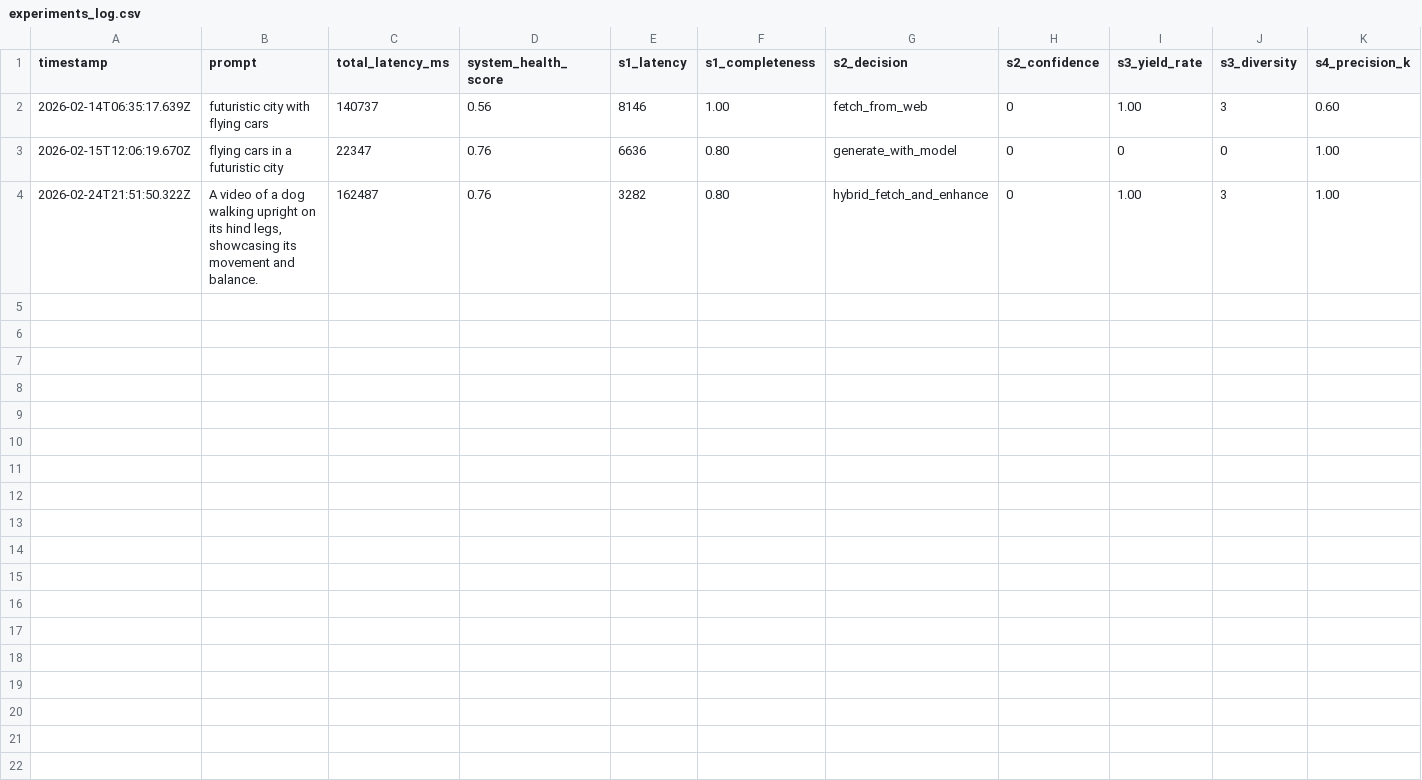
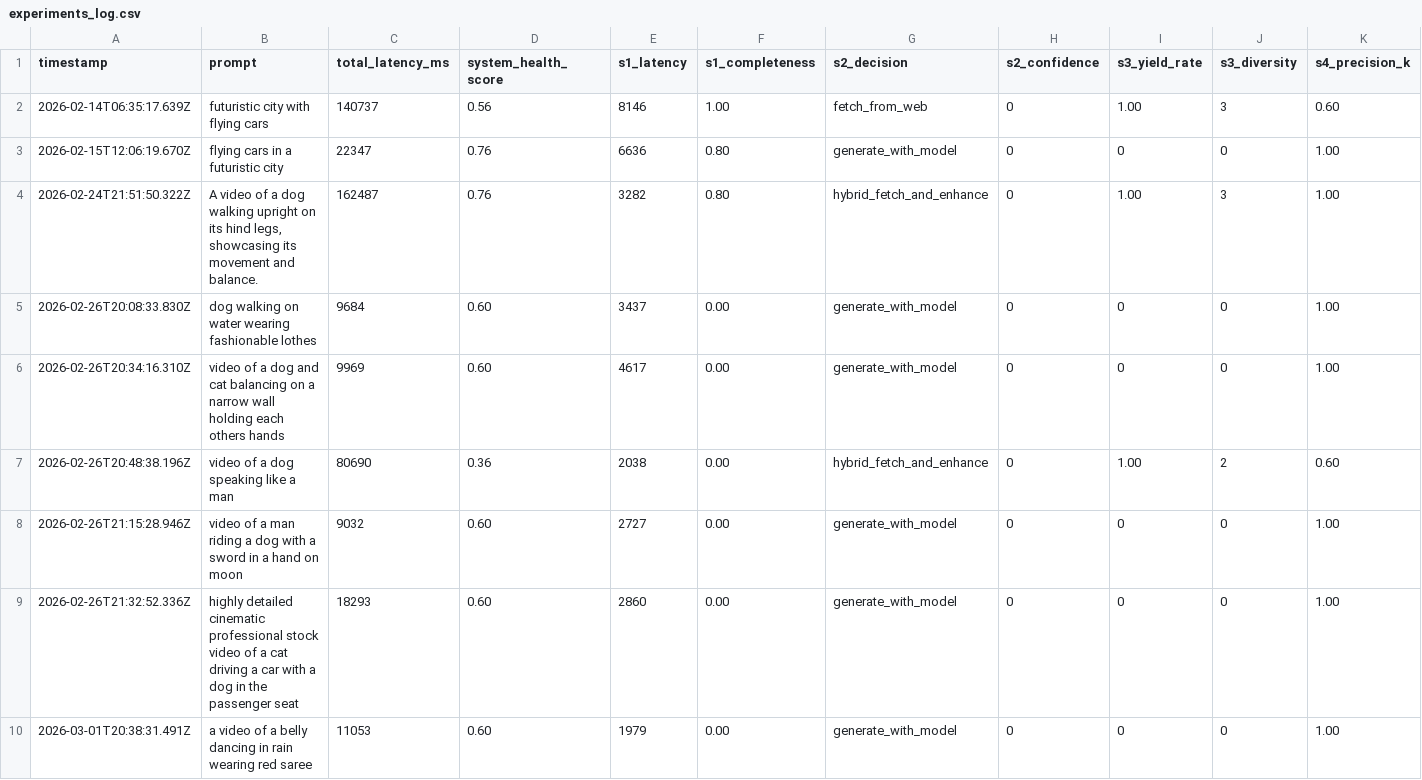
Before and after one commit to Vab1234/Helmer-Video-Gen-Platform, a CSV file: src/data/experiments_log.csv, drawn as a sheet; only a part is shown; rows hold the shown columns only; the diff names each change by its address in the sheet, - before the commit and + after, or states it on an @@ line.

```diff
--- a/src/data/experiments_log.csv
+++ b/src/data/experiments_log.csv
+row 5: 2026-02-26T20:08:33.830Z | dog walking on water wearing fashionable lothes | 9684 | 0.60 | 3437 | 0.00 | generate_with_model | 0 | 0 | 0 | 1.00
+row 6: 2026-02-26T20:34:16.310Z | video of a dog and cat balancing on a narrow wall holding each others hands | 9969 | 0.60 | 4617 | 0.00 | generate_with_model | 0 | 0 | 0 | 1.00
+row 7: 2026-02-26T20:48:38.196Z | video of a dog speaking like a man | 80690 | 0.36 | 2038 | 0.00 | hybrid_fetch_and_enhance | 0 | 1.00 | 2 | 0.60
+row 8: 2026-02-26T21:15:28.946Z | video of a man riding a dog with a sword in a hand on moon | 9032 | 0.60 | 2727 | 0.00 | generate_with_model | 0 | 0 | 0 | 1.00
+row 9: 2026-02-26T21:32:52.336Z | highly detailed cinematic professional stock video of a cat driving a car with a dog in the passenger seat | 18293 | 0.60 | 2860 | 0.00 | generate_with_model | 0 | 0 | 0 | 1.00
+row 10: 2026-03-01T20:38:31.491Z | a video of a belly dancing in rain wearing red saree | 11053 | 0.60 | 1979 | 0.00 | generate_with_model | 0 | 0 | 0 | 1.00
```
Also changed, not shown: 51 other files.
